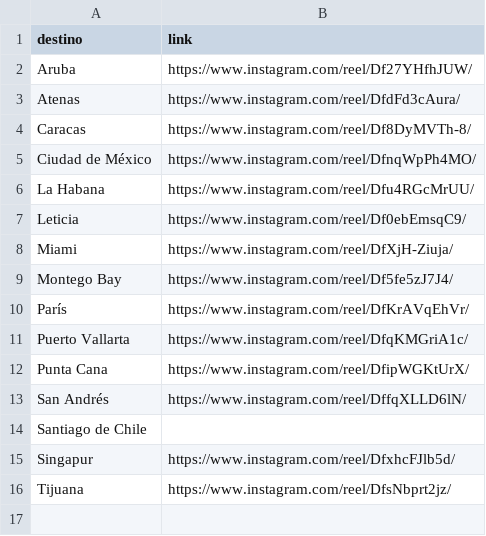
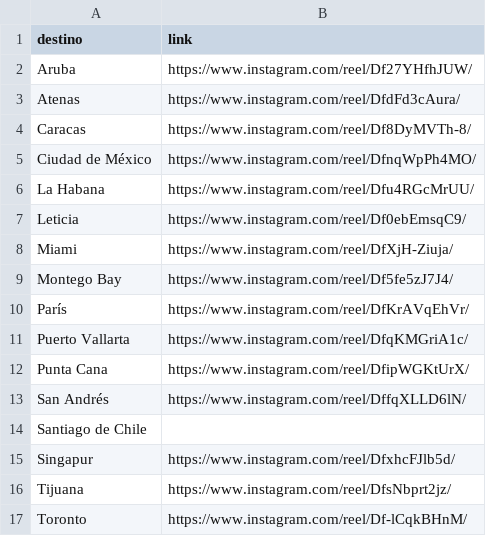
Before and after one commit to emilwoivalin-boop/viajespillados, a CSV file: reels/reels_por_destino.csv, drawn as a sheet; the diff names each change by its address in the sheet, - before the commit and + after, or states it on an @@ line.

```diff
--- a/reels/reels_por_destino.csv
+++ b/reels/reels_por_destino.csv
+row 17: Toronto | https://www.instagram.com/reel/Df-lCqkBHnM/
```
Also changed, not shown: 1 other file.
